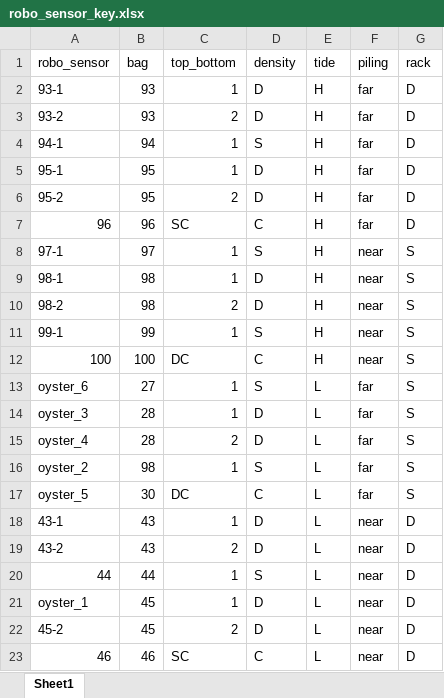
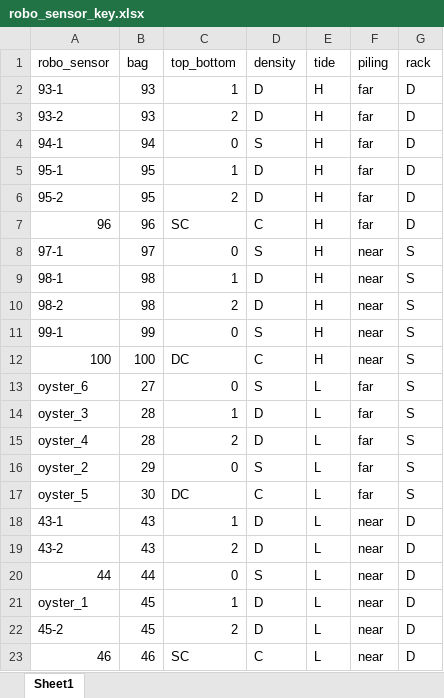
Before and after one commit to graceleuchtenberger/Density_field, an Excel workbook: data/robo_sensor_key.xlsx, sheet Sheet1, drawn as a sheet; values as stored, in another font and other column widths than the file's, no borders; the diff names each change by its address in the sheet, - before the commit and + after, or states it on an @@ line.

```diff
--- a/data/robo_sensor_key.xlsx (sheet Sheet1)
+++ b/data/robo_sensor_key.xlsx (sheet Sheet1)
-C4 (top_bottom): 1
+C4 (top_bottom): 0
-C8 (top_bottom): 1
+C8 (top_bottom): 0
-C11 (top_bottom): 1
+C11 (top_bottom): 0
-C13 (top_bottom): 1
+C13 (top_bottom): 0
-B16 (bag): 98
+B16 (bag): 29
-C16 (top_bottom): 1
+C16 (top_bottom): 0
-C20 (top_bottom): 1
+C20 (top_bottom): 0
```
Also changed, not shown: data/robo_sensor_key_post08072025.xlsx, 5 other files.
